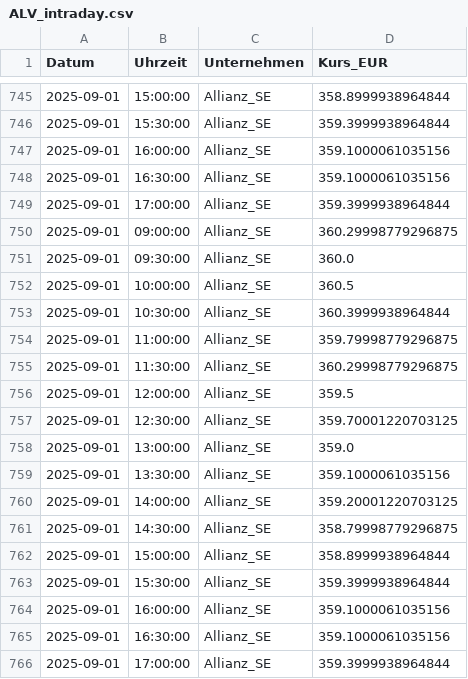
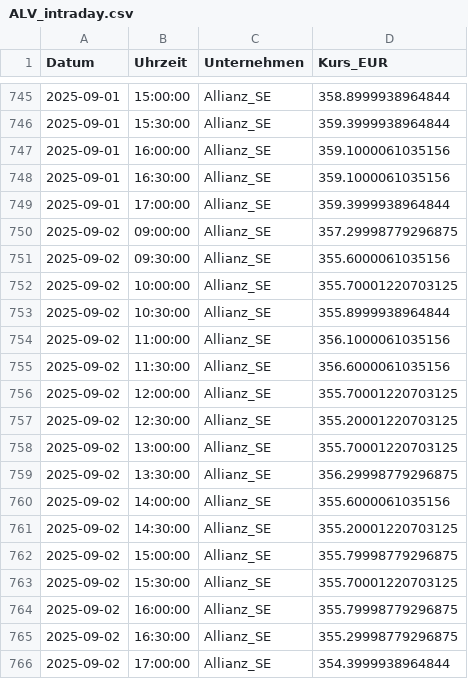
Before and after one commit to FelixSchunder/XetraIntraday, a CSV file: ALV_intraday.csv, drawn as a sheet; only a part is shown, gaps mark what is left out.

Commit message:
Entries 0209

```diff
--- a/ALV_intraday.csv
+++ b/ALV_intraday.csv
@@ -749,18 +749,18 @@ Datum,Uhrzeit,Unternehmen,Kurs_EUR
 2025-09-01,17:00:00,Allianz_SE,359.3999938964844
-2025-09-01,09:00:00,Allianz_SE,360.29998779296875
-2025-09-01,09:30:00,Allianz_SE,360.0
-2025-09-01,10:00:00,Allianz_SE,360.5
-2025-09-01,10:30:00,Allianz_SE,360.3999938964844
-2025-09-01,11:00:00,Allianz_SE,359.79998779296875
-2025-09-01,11:30:00,Allianz_SE,360.29998779296875
-2025-09-01,12:00:00,Allianz_SE,359.5
-2025-09-01,12:30:00,Allianz_SE,359.70001220703125
-2025-09-01,13:00:00,Allianz_SE,359.0
-2025-09-01,13:30:00,Allianz_SE,359.1000061035156
-2025-09-01,14:00:00,Allianz_SE,359.20001220703125
-2025-09-01,14:30:00,Allianz_SE,358.79998779296875
-2025-09-01,15:00:00,Allianz_SE,358.8999938964844
-2025-09-01,15:30:00,Allianz_SE,359.3999938964844
-2025-09-01,16:00:00,Allianz_SE,359.1000061035156
-2025-09-01,16:30:00,Allianz_SE,359.1000061035156
-2025-09-01,17:00:00,Allianz_SE,359.3999938964844
+2025-09-02,09:00:00,Allianz_SE,357.29998779296875
+2025-09-02,09:30:00,Allianz_SE,355.6000061035156
+2025-09-02,10:00:00,Allianz_SE,355.70001220703125
+2025-09-02,10:30:00,Allianz_SE,355.8999938964844
+2025-09-02,11:00:00,Allianz_SE,356.1000061035156
+2025-09-02,11:30:00,Allianz_SE,356.6000061035156
+2025-09-02,12:00:00,Allianz_SE,355.70001220703125
+2025-09-02,12:30:00,Allianz_SE,355.20001220703125
+2025-09-02,13:00:00,Allianz_SE,355.70001220703125
+2025-09-02,13:30:00,Allianz_SE,356.29998779296875
+2025-09-02,14:00:00,Allianz_SE,355.6000061035156
+2025-09-02,14:30:00,Allianz_SE,355.20001220703125
+2025-09-02,15:00:00,Allianz_SE,355.79998779296875
+2025-09-02,15:30:00,Allianz_SE,355.70001220703125
+2025-09-02,16:00:00,Allianz_SE,355.79998779296875
+2025-09-02,16:30:00,Allianz_SE,355.29998779296875
+2025-09-02,17:00:00,Allianz_SE,354.3999938964844
```
Also changed, not shown: DTE_intraday.csv, RHM_intraday.csv, 1 other file.
